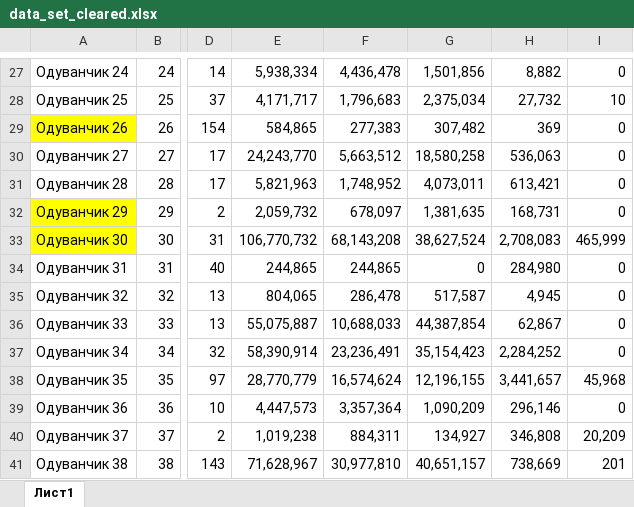
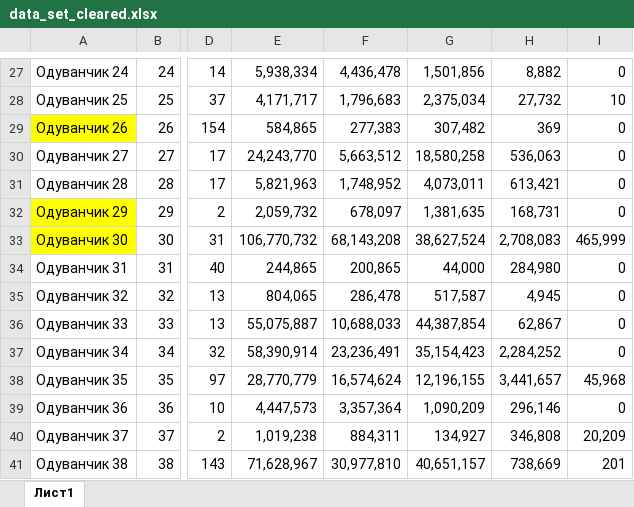
Before and after one commit to groxel/colab, an Excel workbook: data_set_cleared.xlsx, sheet Лист1, drawn as a sheet; only a part is shown, gaps mark what is left out; values as stored, in another font and other column widths than the file's, no borders; the diff names each change by its address in the sheet, - before the commit and + after, or states it on an @@ line.

Commit message:
Add files via upload

```diff
--- a/data_set_cleared.xlsx (sheet Лист1)
+++ b/data_set_cleared.xlsx (sheet Лист1)
-F34: 244,865
+F34: 200,865
-G34: 0
+G34: 44,000
```
